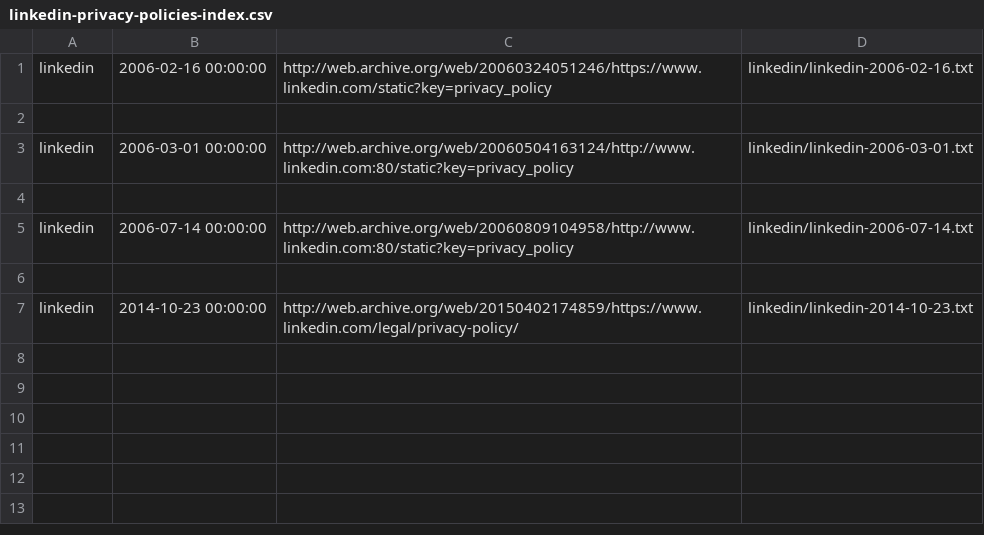
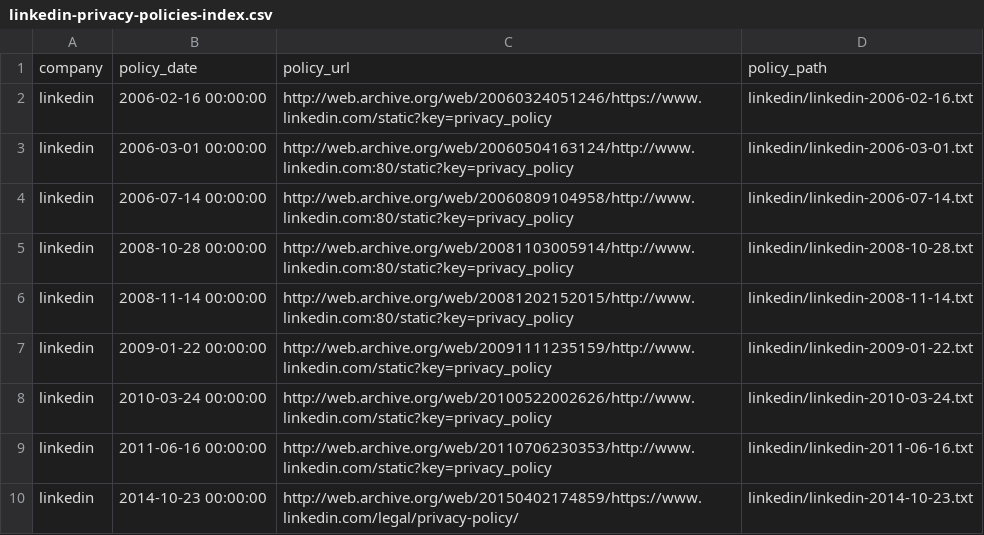
Before and after one commit to workmanjack/privacy-policies-through-time, a CSV file: privacy-policies-through-time/linkedin-privacy-policies-index.csv, drawn as a sheet; removed rows and columns are numbered as before the commit, all else as after; the diff names each change by its address in the sheet, - before the commit and + after, or states it on an @@ line.

```diff
--- a/privacy-policies-through-time/linkedin-privacy-policies-index.csv
+++ b/privacy-policies-through-time/linkedin-privacy-policies-index.csv
+row 1: company | policy_date | policy_url | policy_path
-row 2: (empty)
-row 4: (empty)
-row 5: (empty)
+row 5: linkedin | 2008-10-28 00:00:00 | http://web.archive.org/web/20081103005914/http://www.linkedin.com:80/static?key=privacy_policy | linkedin/linkedin-2008-10-28.txt
+row 6: linkedin | 2008-11-14 00:00:00 | http://web.archive.org/web/20081202152015/http://www.linkedin.com:80/static?key=privacy_policy | linkedin/linkedin-2008-11-14.txt
+row 7: linkedin | 2009-01-22 00:00:00 | http://web.archive.org/web/20091111235159/http://www.linkedin.com/static?key=privacy_policy | linkedin/linkedin-2009-01-22.txt
+row 8: linkedin | 2010-03-24 00:00:00 | http://web.archive.org/web/20100522002626/http://www.linkedin.com/static?key=privacy_policy | linkedin/linkedin-2010-03-24.txt
+row 9: linkedin | 2011-06-16 00:00:00 | http://web.archive.org/web/20110706230353/http://www.linkedin.com/static?key=privacy_policy | linkedin/linkedin-2011-06-16.txt
```
Also changed, not shown: privacy-policies-through-time/1password-privacy-policies-index.csv, privacy-policies-through-time/fitbit-privacy-policies-index.csv, 29 other files.
